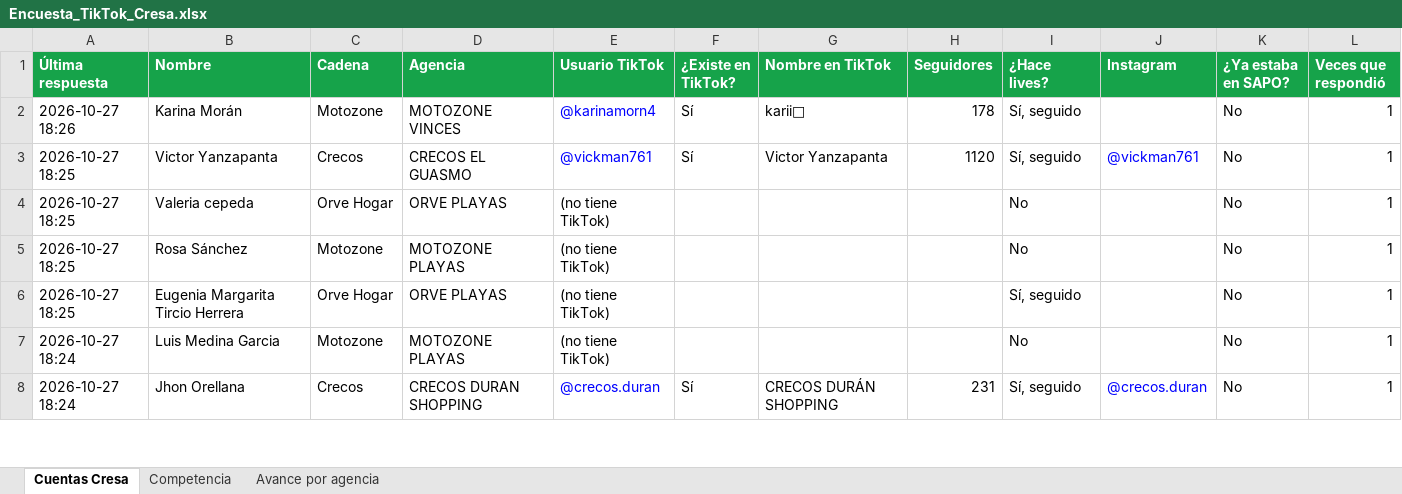
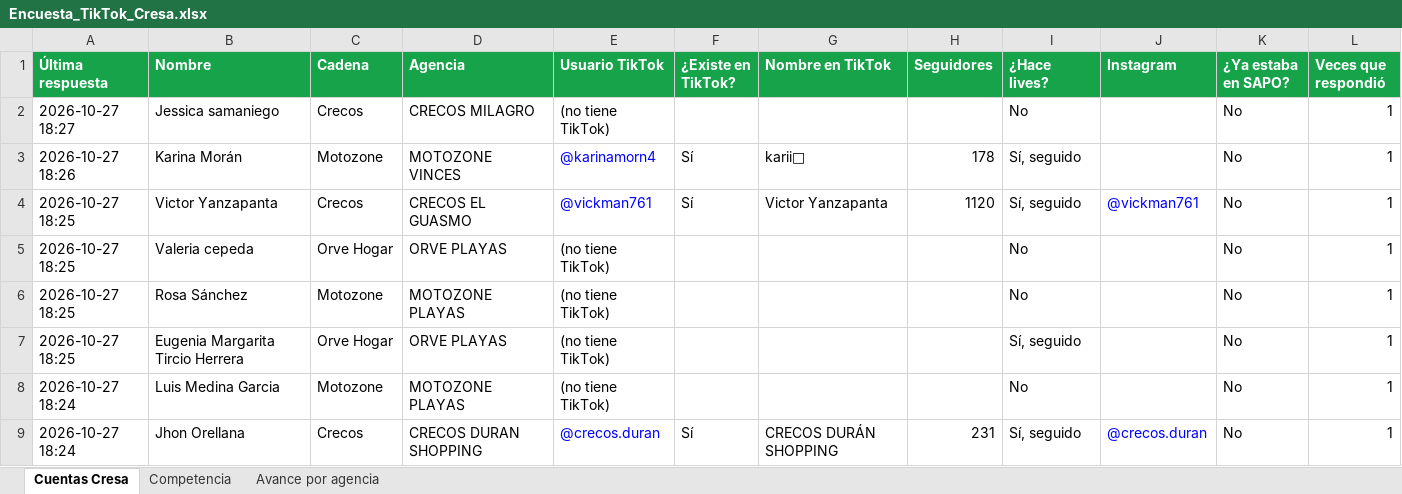
Before and after one commit to cdizquierdoc-hub/monitor-lives-tiktok, an Excel workbook: data/encuesta/Encuesta_TikTok_Cresa.xlsx, sheet Cuentas Cresa, drawn as a sheet; only a part is shown; values as stored, in another font and other column widths than the file's, no borders; the diff names each change by its address in the sheet, - before the commit and + after, or states it on an @@ line.

```diff
--- a/data/encuesta/Encuesta_TikTok_Cresa.xlsx (sheet Cuentas Cresa)
+++ b/data/encuesta/Encuesta_TikTok_Cresa.xlsx (sheet Cuentas Cresa)
+row 2: 2026-10-27 18:27 | Jessica samaniego | Crecos | CRECOS MILAGRO | (no tiene TikTok) |  |  |  | No |  | No | 1
```
Also changed, not shown: sheet Avance por agencia, 4 other files.
